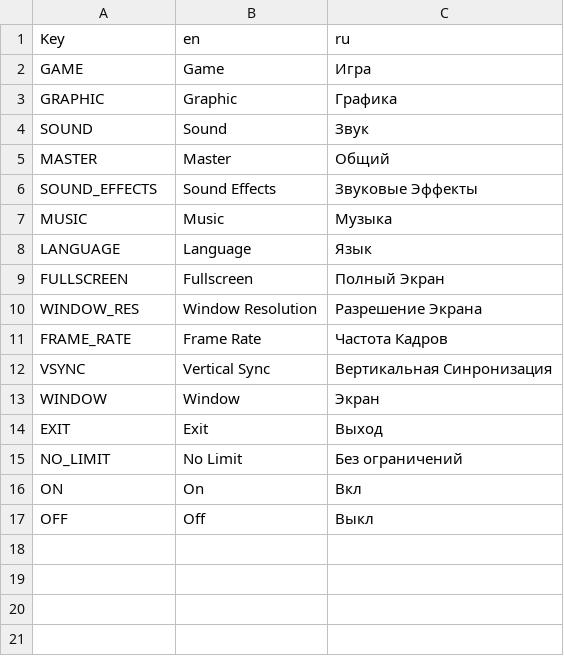
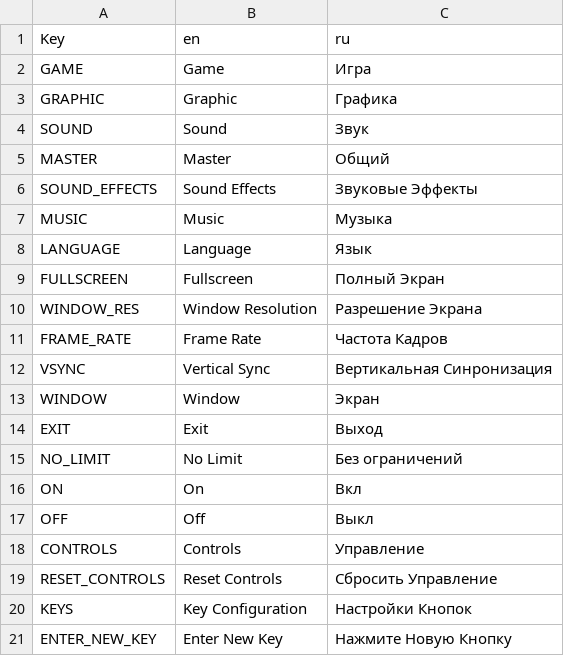
Before and after one commit to Arsen-PhylJoy/godot-template, a CSV file: godot_project/assets/localizations/translation_template.csv, drawn as a sheet.

Commit message:
Add translation and Clean actions

```diff
--- a/godot_project/assets/localizations/translation_template.csv
+++ b/godot_project/assets/localizations/translation_template.csv
@@ -17 +17,5 @@ ON,On,Вкл
 OFF,Off,Выкл
+CONTROLS,Controls,Управление
+RESET_CONTROLS,Reset Controls,Сбросить Управление
+KEYS,Key Configuration,Настройки Кнопок
+ENTER_NEW_KEY,Enter New Key,Нажмите Новую Кнопку
```
Also changed, not shown: 4 other files.
